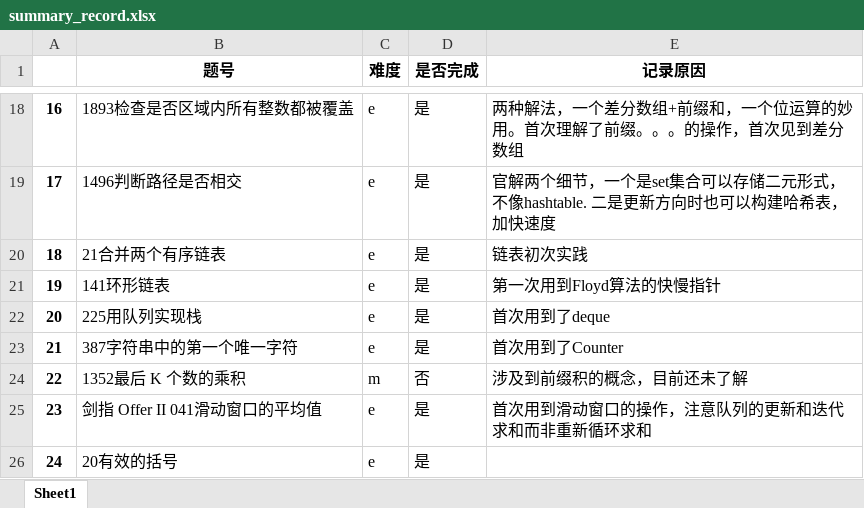
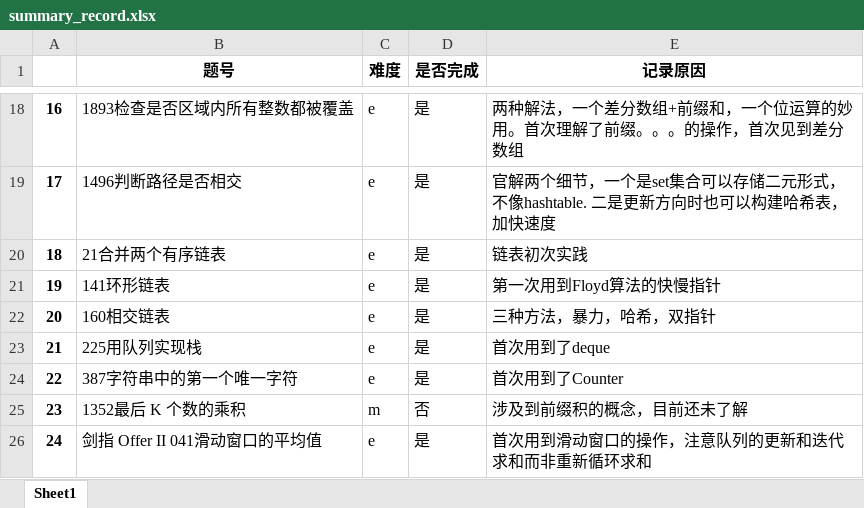
Before and after one commit to txz741/leetcode, an Excel workbook: summary_record.xlsx, sheet Sheet1, drawn as a sheet; only a part is shown, gaps mark what is left out; the shorter side is filled out with more unchanged rows; values as stored, in another font and other column widths than the file's, no borders; addresses are those after the commit; the diff names each change by its address in the sheet, - before the commit and + after, or states it on an @@ line.

```diff
--- a/summary_record.xlsx (sheet Sheet1)
+++ b/summary_record.xlsx (sheet Sheet1)
+row 22: 20 | 160相交链表 | e | 是 | 三种方法，暴力，哈希，双指针
@@ column A renumbered from row 23 down @@
```
Also changed, not shown: linked_list/record.xlsx, 4 other files.
